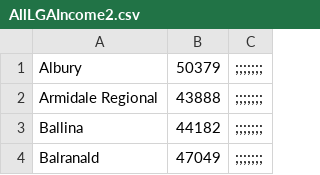
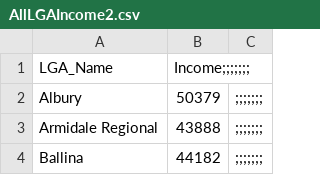
Before and after one commit to Vive0017/AustraliaIncome, a CSV file: AllLGAIncome2.csv, drawn as a sheet; only a part is shown; the shorter side is filled out with more unchanged rows; the diff names each change by its address in the sheet, - before the commit and + after, or states it on an @@ line.

Commit message:
Add files via upload

```diff
--- a/AllLGAIncome2.csv
+++ b/AllLGAIncome2.csv
+row 1: LGA_Name | Income;;;;;;;
```
